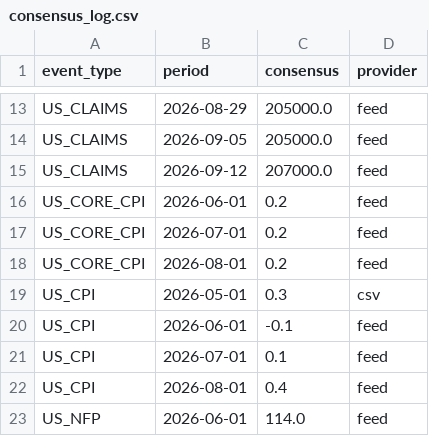
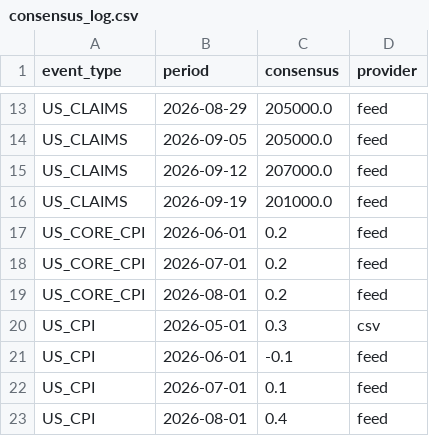
Before and after one commit to mantritam99-create/macro-reaction-model, a CSV file: data/consensus_log.csv, drawn as a sheet; only a part is shown, gaps mark what is left out; the shorter side is filled out with more unchanged rows.

```diff
--- a/data/consensus_log.csv
+++ b/data/consensus_log.csv
@@ -15,2 +15,3 @@ US_CLAIMS,2026-09-05,205000.0,feed
 US_CLAIMS,2026-09-12,207000.0,feed
+US_CLAIMS,2026-09-19,201000.0,feed
 US_CORE_CPI,2026-06-01,0.2,feed
```
Also changed, not shown: 2 other files.
